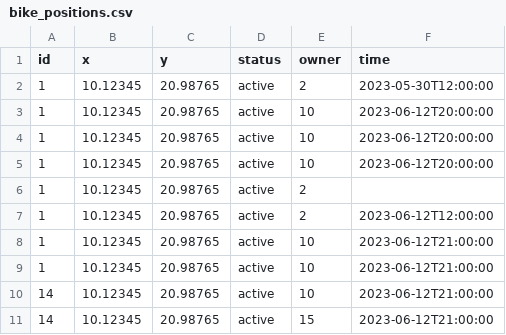
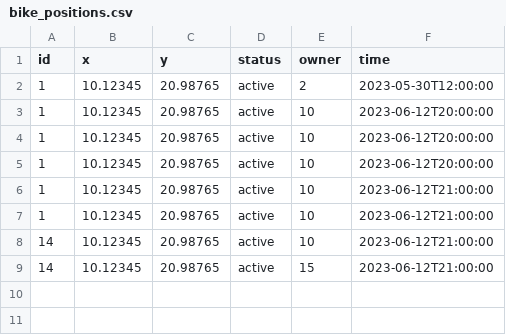
Before and after one commit to Shigakki/shared_bike-backend, a CSV file: shared-bike-backend/common/bike_positions.csv, drawn as a sheet; the diff names each change by its address in the sheet, - before the commit and + after, or states it on an @@ line.

```diff
--- a/shared-bike-backend/common/bike_positions.csv
+++ b/shared-bike-backend/common/bike_positions.csv
-row 6: 1 | 10.12345 | 20.98765 | active | 2
-row 7: 1 | 10.12345 | 20.98765 | active | 2 | 2023-06-12T12:00:00
```
Also changed, not shown: 4 other files.
